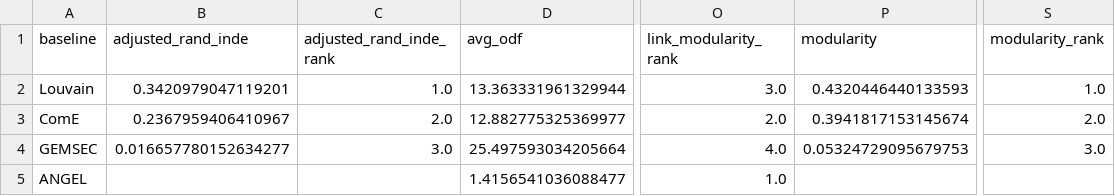
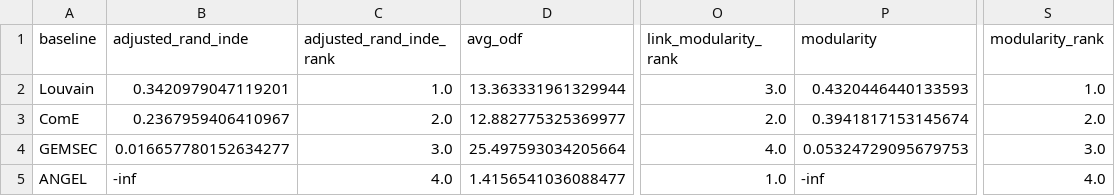
Before and after one commit to egordm/MGTCOM, a CSV file: code/storage/reports/results/dataset/email-Eu-core_static.csv, drawn as a sheet; only a part is shown, gaps mark what is left out; the diff names each change by its address in the sheet, - before the commit and + after, or states it on an @@ line.

```diff
--- a/code/storage/reports/results/dataset/email-Eu-core_static.csv
+++ b/code/storage/reports/results/dataset/email-Eu-core_static.csv
-B5 (adjusted_rand_inde): (empty)
+B5 (adjusted_rand_inde): -inf
-C5 (adjusted_rand_inde_rank): (empty)
+C5 (adjusted_rand_inde_rank): 4.0
-P5 (modularity): (empty)
+P5 (modularity): -inf
-S5 (modularity_rank): (empty)
+S5 (modularity_rank): 4.0
```
Also changed, not shown: code/storage/reports/results/dataset/ucidata-zachary_static.csv, 33 other files.
